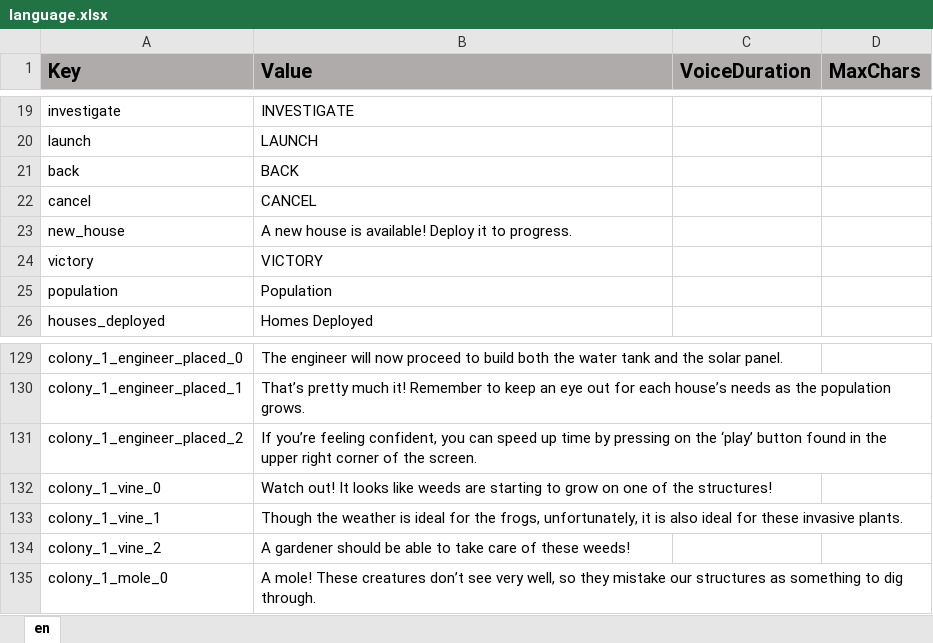
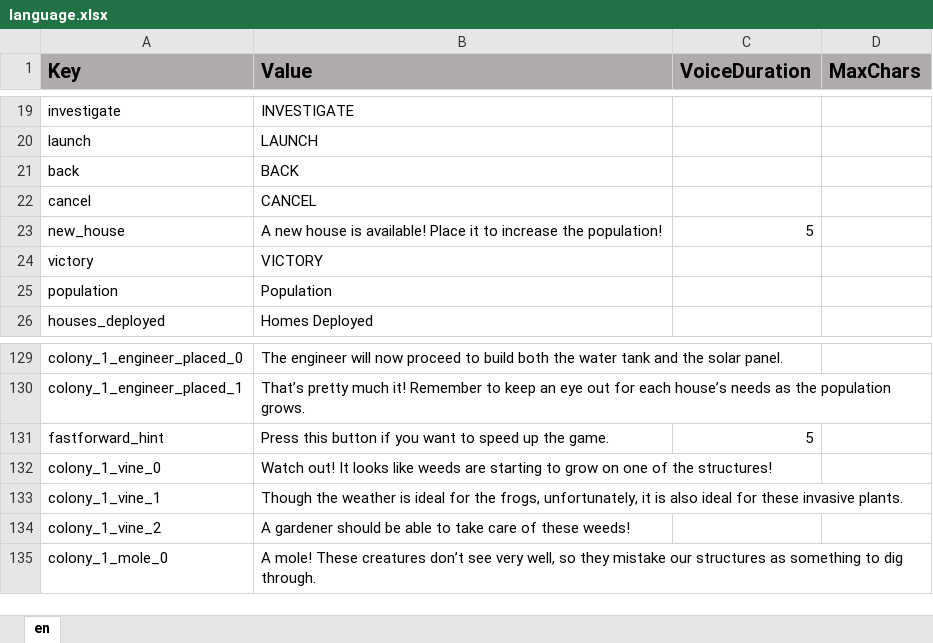
Before and after one commit to ddionisio/LL_ESS2D1, an Excel workbook: Language/language.xlsx, sheet en, drawn as a sheet; only a part is shown, gaps mark what is left out; values as stored, in another font and other column widths than the file's, no borders; removed rows and columns are numbered as before the commit, all else as after; the diff names each change by its address in the sheet, - before the commit and + after, or states it on an @@ line.

```diff
--- a/Language/language.xlsx (sheet en)
+++ b/Language/language.xlsx (sheet en)
-B23 (Value): …is available! Deploy it to progress.
+B23 (Value): …is available! Place it to increase the population!
-C23 (VoiceDuration): (empty)
+C23 (VoiceDuration): 5
-row 131: colony_1_engineer_placed_2 | If you’re feeling confident, you can speed up time by pressing on the ‘play’ button found in the upper right corner of the screen.
+row 131: fastforward_hint | Press this button if you want to speed up the game. | 5
```
Also changed, not shown: 26 other files.
